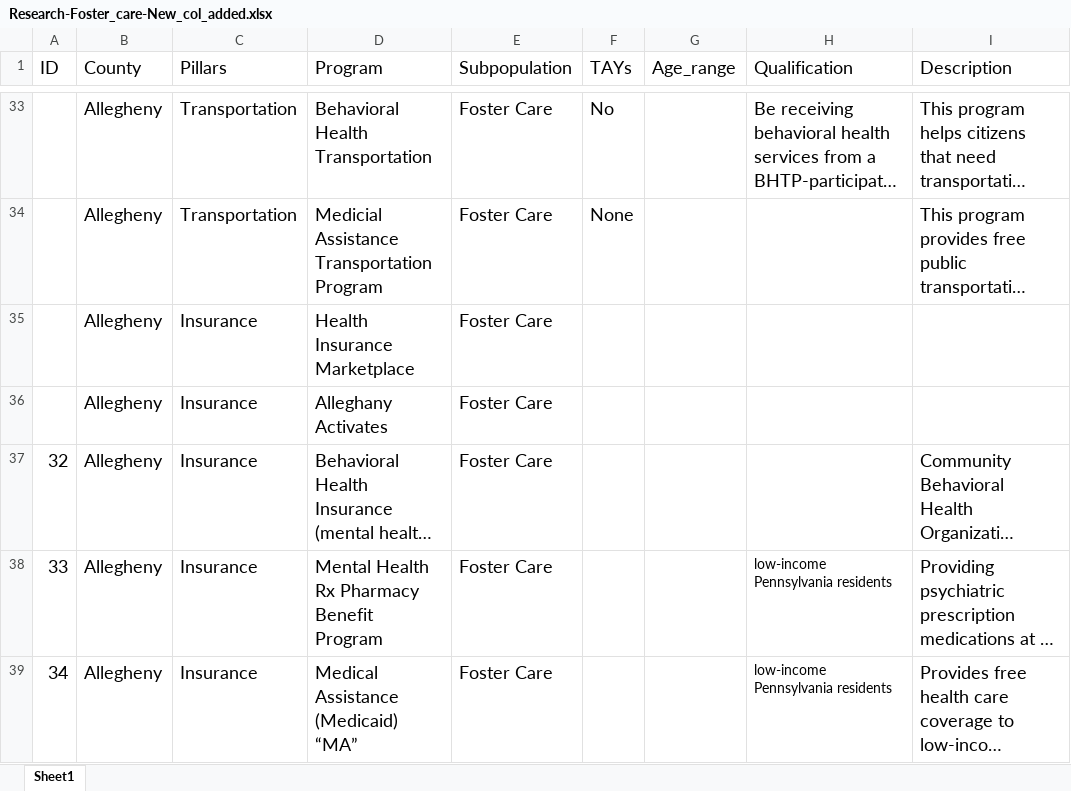
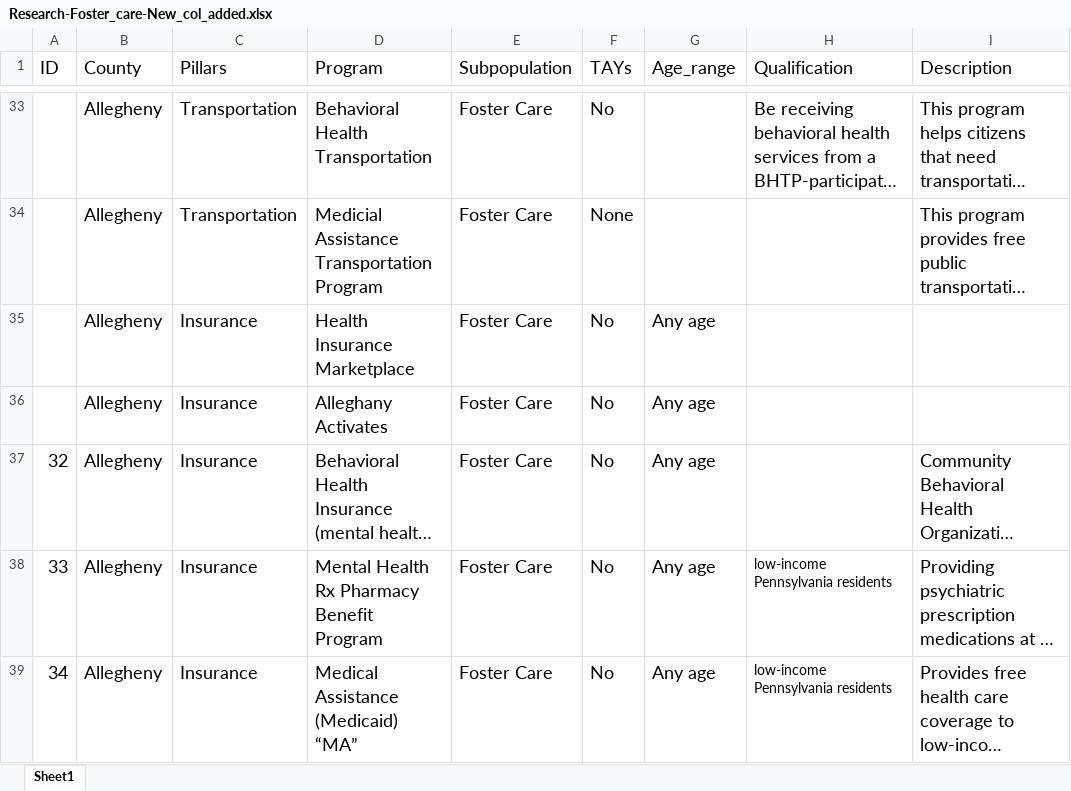
Before and after one commit to yangcheng258/2021_DSPG_Loudoun, an Excel workbook: Qualitative_research/Research-Foster_care-New_col_added.xlsx, sheet Sheet1, drawn as a sheet; only a part is shown, gaps mark what is left out; long unchanged cells end in …; values as stored, in another font and other column widths than the file's, no borders; the diff names each change by its address in the sheet, - before the commit and + after, or states it on an @@ line.

Commit message:
Filled in missing information

```diff
--- a/Qualitative_research/Research-Foster_care-New_col_added.xlsx (sheet Sheet1)
+++ b/Qualitative_research/Research-Foster_care-New_col_added.xlsx (sheet Sheet1)
-F35:F39 (TAYs): (empty)
+F35:F39 (TAYs): No
-G35:G39 (Age_range): (empty)
+G35:G39 (Age_range): Any age
```
